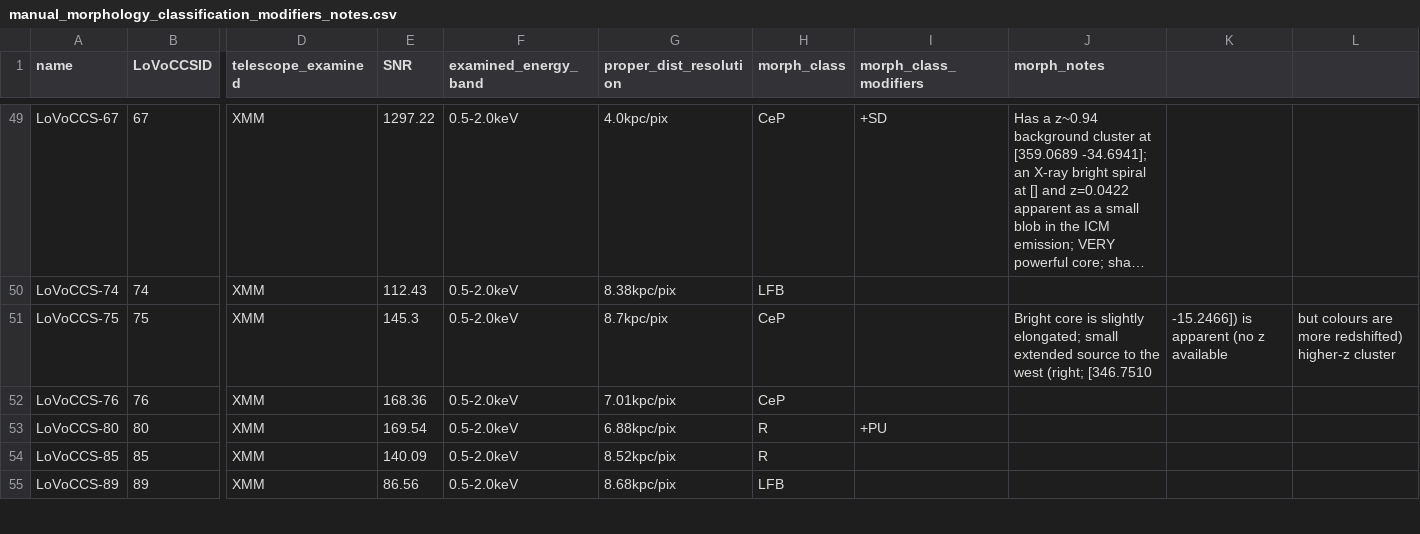
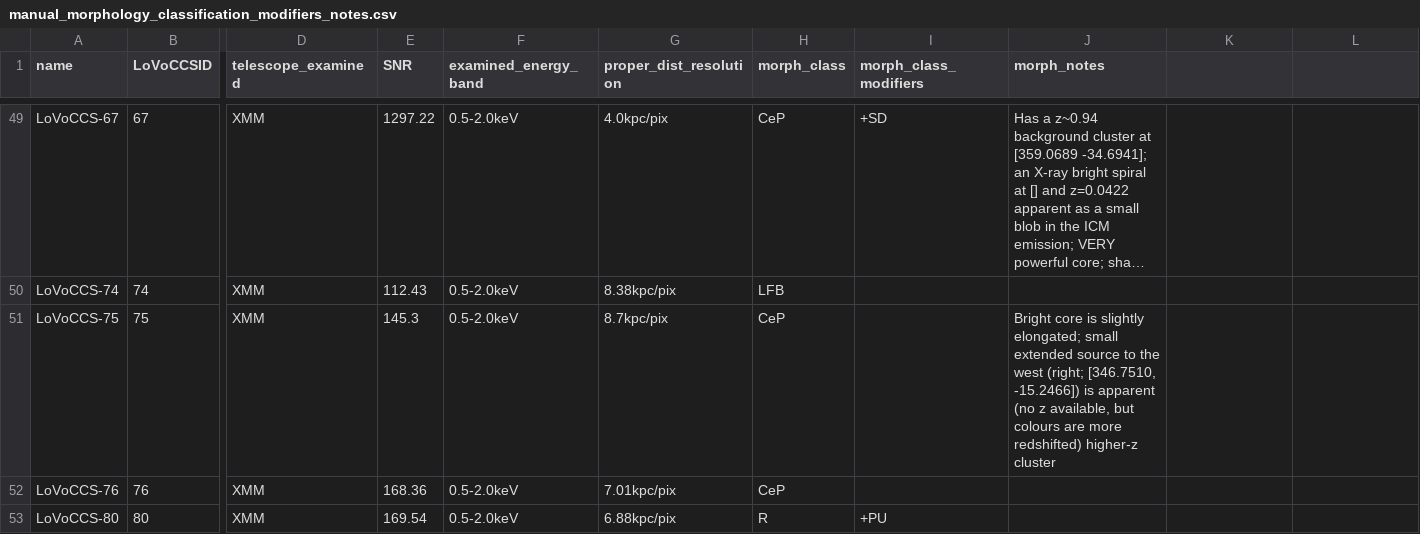
Before and after one commit to LoVoCCS/X-LoVoCCS-Analyses, a CSV file: outputs/result_files/positions_and_morphology/manual_morphology_classification_modifiers_notes.csv, drawn as a sheet; only a part is shown, gaps mark what is left out; the shorter side is filled out with more unchanged rows; long unchanged cells end in …; the diff names each change by its address in the sheet, - before the commit and + after, or states it on an @@ line.

Commit message:
Update manual_morphology_classification_modifiers_notes.csv
Fixed a formatting issue in my new addition to the LoVoCCS-75 manual morphology notes

Signed-off-by: David Turner <turne540@msu.edu>

```diff
--- a/outputs/result_files/positions_and_morphology/manual_morphology_classification_modifiers_notes.csv
+++ b/outputs/result_files/positions_and_morphology/manual_morphology_classification_modifiers_notes.csv
-J51 (morph_notes): …west (right; [346.7510
+J51 (morph_notes): …west (right; [346.7510, -15.2466]) is apparent (no z available, but colours are more redshifted) higher-z cluster
-K51: -15.2466]) is apparent (no z available
+K51: (empty)
-L51: but colours are more redshifted) higher-z cluster
+L51: (empty)
```
